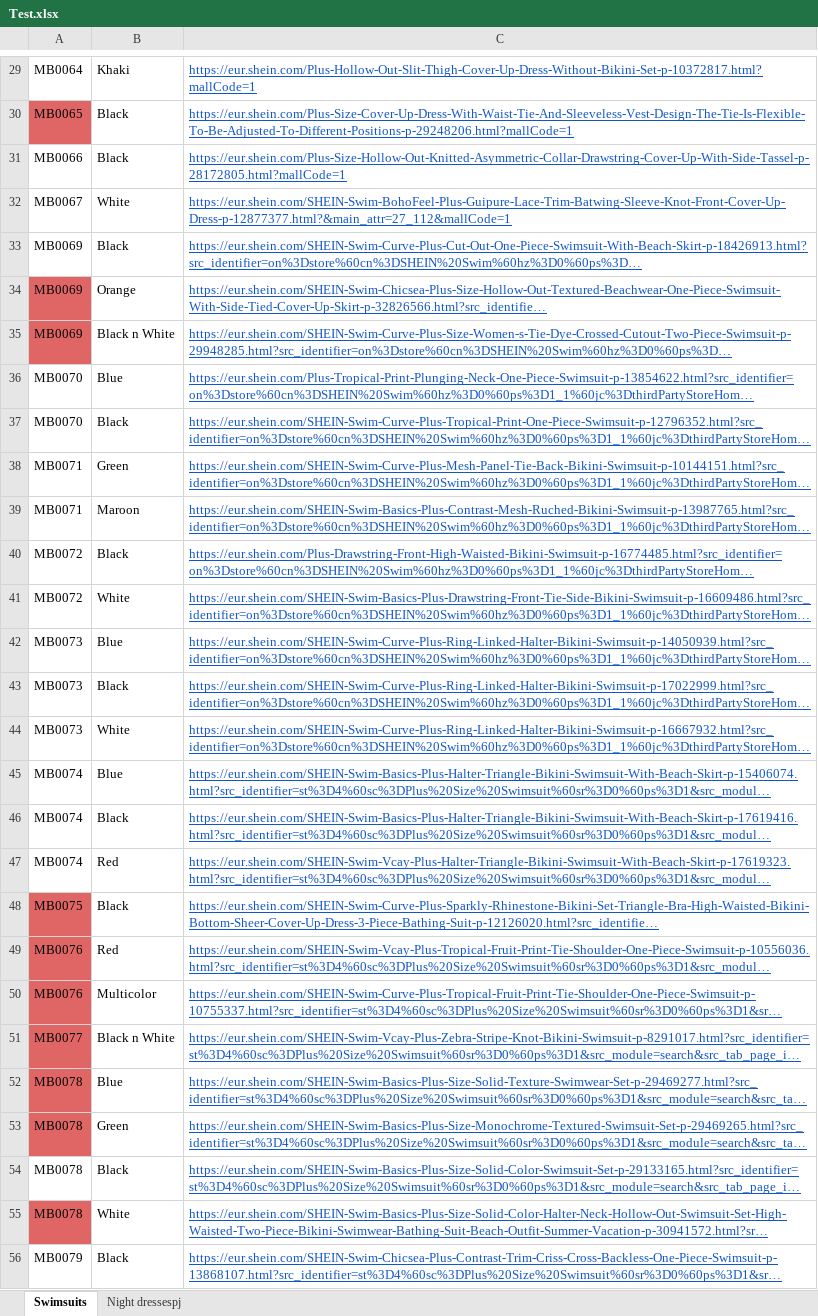
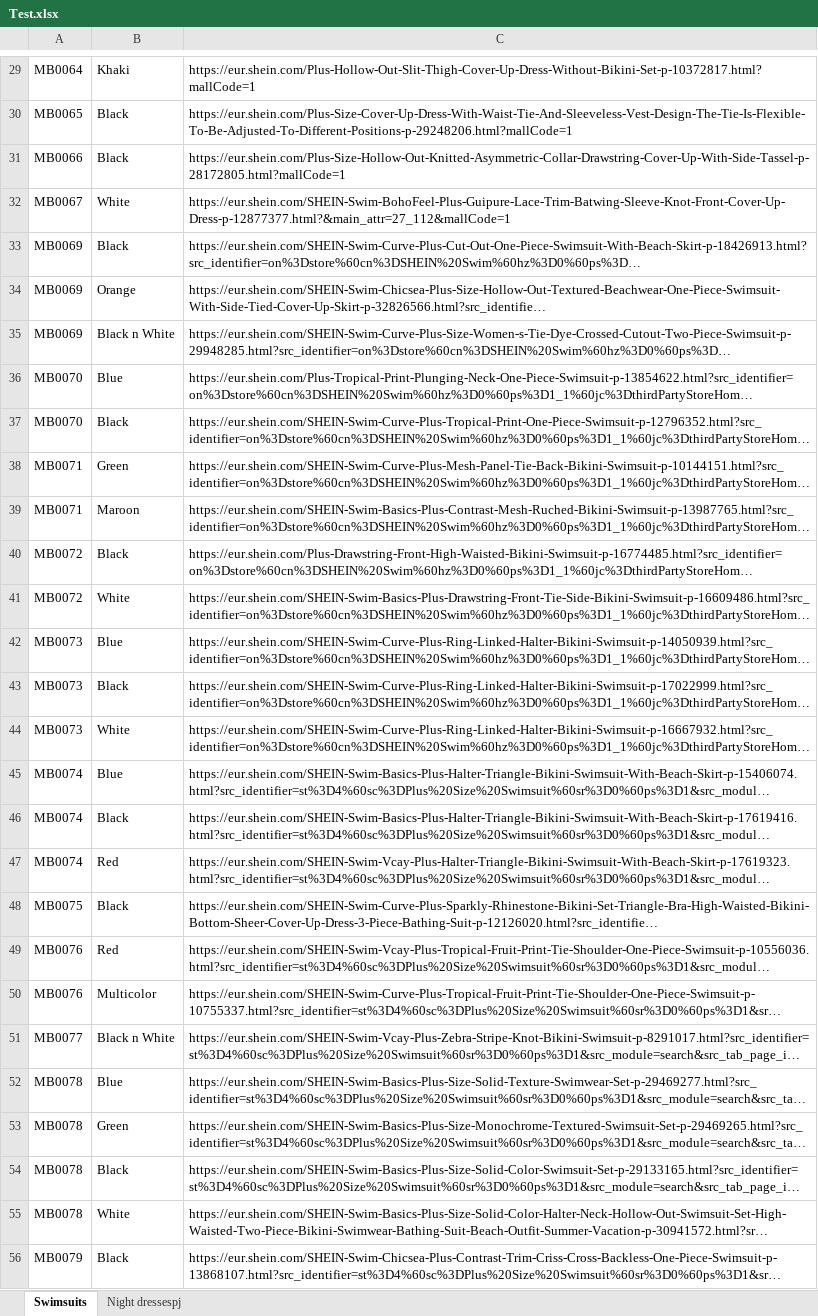
Before and after one commit to Dadu400/shein-product-parser, an Excel workbook: Test.xlsx, sheet Swimsuits, drawn as a sheet; only a part is shown, gaps mark what is left out; long unchanged cells end in …; values as stored, in another font and other column widths than the file's, no borders; charts and pictures not drawn; the diff covers the shown part only; the diff names each change by its address in the sheet, - before the commit and + after, or states it on an @@ line.

```diff
--- a/Test.xlsx (sheet Swimsuits)
+++ b/Test.xlsx (sheet Swimsuits)
@@ C29:C56 underline: on → off, text colour: #1155CC → black @@
-A30 fill: #E06666
+A30 fill: none
-A34:A35 fill: #E06666
+A34:A35 fill: none
-A48:A53 fill: #E06666
+A48:A53 fill: none
-A55 fill: #E06666
+A55 fill: none
```
Also changed, not shown: cell formats elsewhere in this sheet, sheet Night dressespj, charts or pictures, 1 other file.
